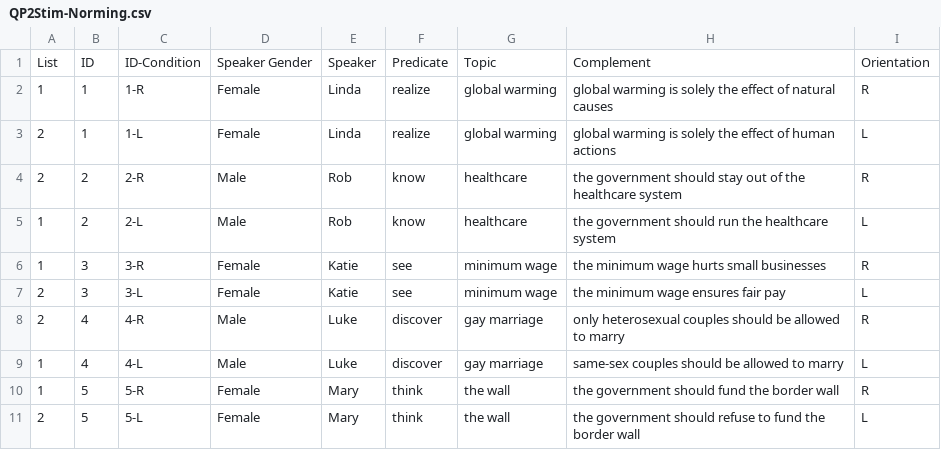
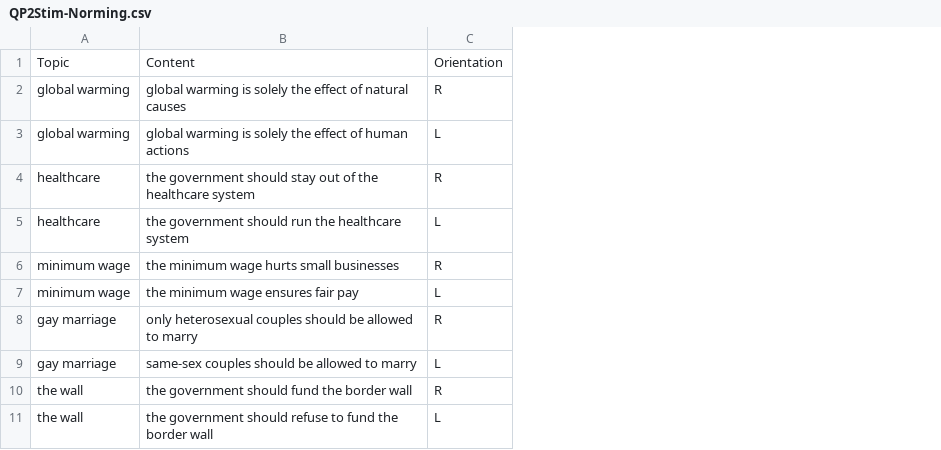
Before and after one commit to taylor5768/QP2-Social-meaning-and-projection, a CSV file: QP2Stim-Norming.csv, drawn as a sheet; only a part is shown; removed rows and columns are numbered as before the commit, all else as after; the diff names each change by its address in the sheet, - before the commit and + after, or states it on an @@ line.

Commit message:
Update norming stimuli

```diff
--- a/QP2Stim-Norming.csv
+++ b/QP2Stim-Norming.csv
-column A, rows 1-11: List | 1 | 2 | 2 | 1 | 1 | 2 | 2 | 1 | 1 | 2
-column B, rows 1-11: ID | 1 | 1 | 2 | 2 | 3 | 3 | 4 | 4 | 5 | 5
-column C, rows 1-11: ID-Condition | 1-R | 1-L | 2-R | 2-L | 3-R | 3-L | 4-R | 4-L | 5-R | 5-L
-column D, rows 1-11: Speaker Gender | Female | Female | Male | Male | Female | Female | Male | Male | Female | Female
-column E, rows 1-11: Speaker | Linda | Linda | Rob | Rob | Katie | Katie | Luke | Luke | Mary | Mary
-column F, rows 1-11: Predicate | realize | realize | know | know | see | see | discover | discover | think | think
-B1: Complement
+B1: Content
```
